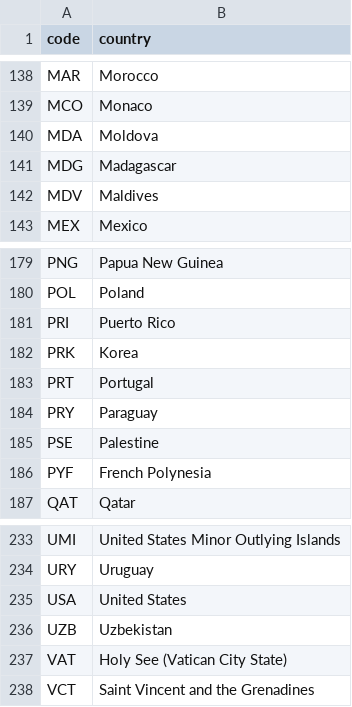
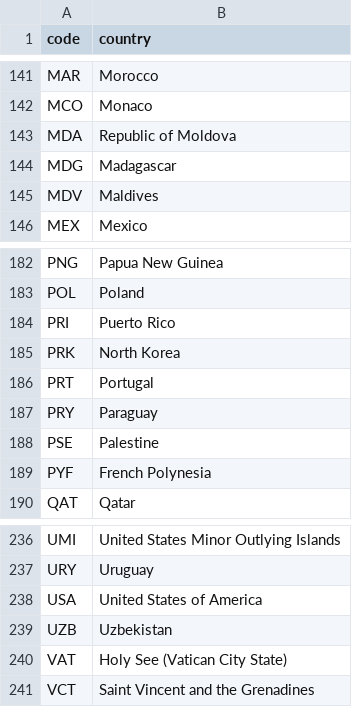
Before and after one commit to clementhenin/stage_M2, a CSV file: data_source/country_code_list.csv, drawn as a sheet; only a part is shown, gaps mark what is left out; the diff covers the shown part only.

```diff
--- a/data_source/country_code_list.csv
+++ b/data_source/country_code_list.csv
@@ -139,3 +142,3 @@ MAR,Morocco
 MCO,Monaco
-MDA,Moldova
+MDA,Republic of Moldova
 MDG,Madagascar
@@ -181,3 +184,3 @@ POL,Poland
 PRI,Puerto Rico
-PRK,Korea
+PRK,North Korea
 PRT,Portugal
@@ -234,3 +237,3 @@ UMI,United States Minor Outlying Islands
 URY,Uruguay
-USA,United States
+USA,United States of America
 UZB,Uzbekistan
```
Also changed, not shown: 4 added rows and 5 edited cells elsewhere in this file, data_source/metadata.csv, 25 other files.
